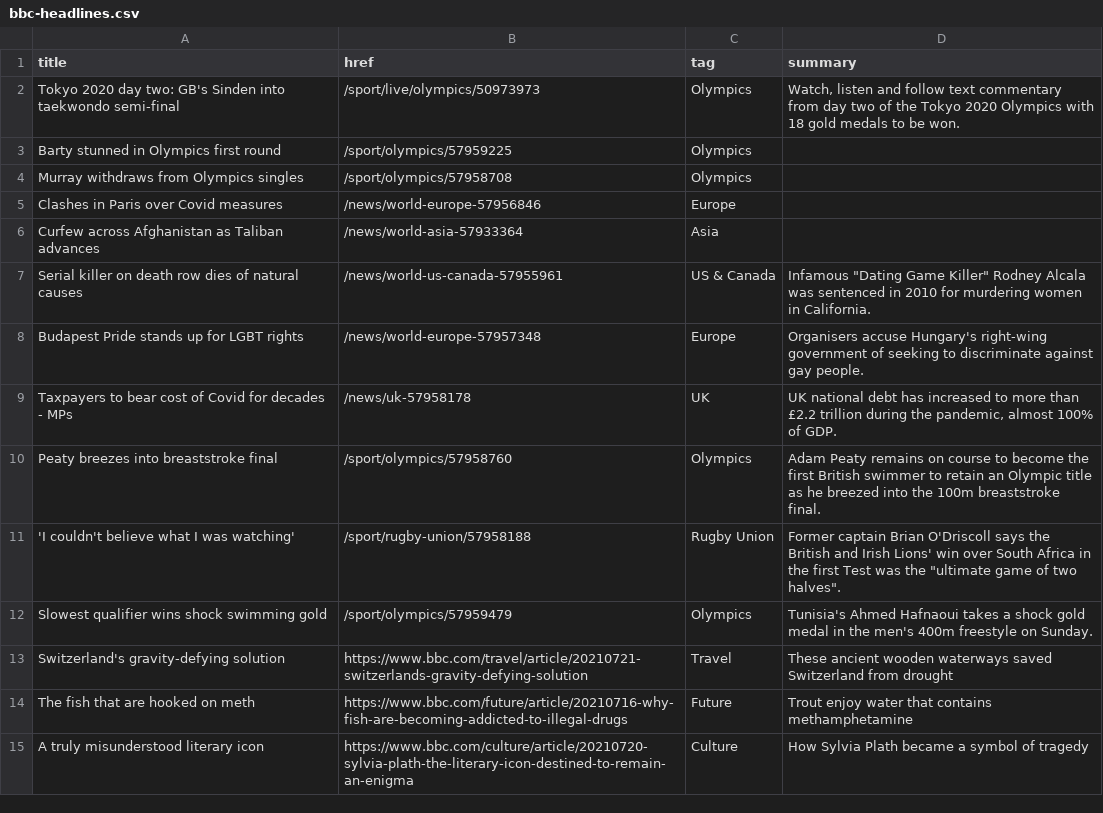
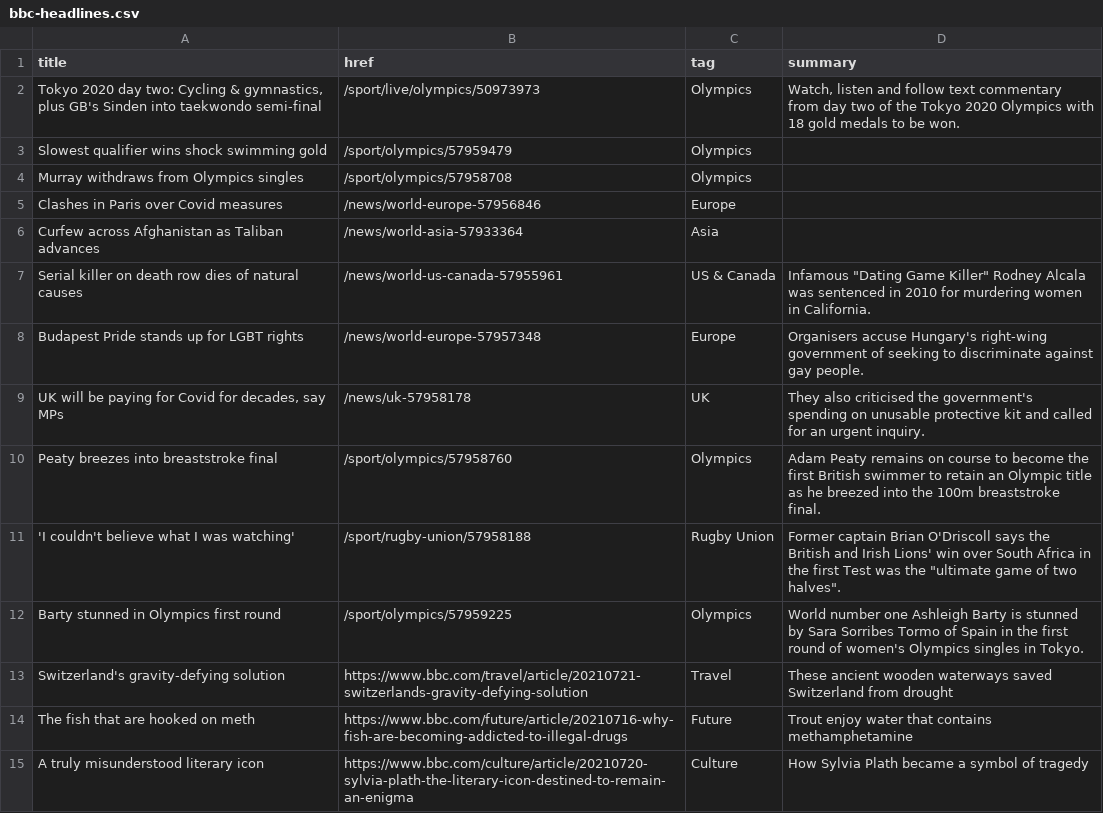
Before and after one commit to Suhailhassanbhat/Covid_Data_Scraper, a CSV file: bbc-headlines.csv, drawn as a sheet; only a part is shown.

```diff
--- a/bbc-headlines.csv
+++ b/bbc-headlines.csv
@@ -1,4 +1,4 @@
 title,href,tag,summary
-Tokyo 2020 day two: GB's Sinden into taekwondo semi-final,/sport/live/olympics/50973973,Olympics,"Watch, listen and follow text commentary from day two of the Tokyo 2020 Olympics with 18 gold medals to be won."
-Barty stunned in Olympics first round,/sport/olympics/57959225,Olympics,
+"Tokyo 2020 day two: Cycling & gymnastics, plus GB's Sinden into taekwondo semi-final",/sport/live/olympics/50973973,Olympics,"Watch, listen and follow text commentary from day two of the Tokyo 2020 Olympics with 18 gold medals to be won."
+Slowest qualifier wins shock swimming gold,/sport/olympics/57959479,Olympics,
 Murray withdraws from Olympics singles,/sport/olympics/57958708,Olympics,
@@ -8,6 +8,6 @@ Serial killer on death row dies of natural causes,/news/world-us-canada-57955961
 Budapest Pride stands up for LGBT rights,/news/world-europe-57957348,Europe,Organisers accuse Hungary's right-wing government of seeking to discriminate against gay people.
-Taxpayers to bear cost of Covid for decades - MPs,/news/uk-57958178,UK,"UK national debt has increased to more than £2.2 trillion during the pandemic, almost 100% of GDP."
+"UK will be paying for Covid for decades, say MPs",/news/uk-57958178,UK,They also criticised the government's spending on unusable protective kit and called for an urgent inquiry.
 Peaty breezes into breaststroke final,/sport/olympics/57958760,Olympics,Adam Peaty remains on course to become the first British swimmer to retain an Olympic title as he breezed into the 100m breaststroke final.
 'I couldn't believe what I was watching',/sport/rugby-union/57958188,Rugby Union,"Former captain Brian O'Driscoll says the British and Irish Lions' win over South Africa in the first Test was the ""ultimate game of two halves""."
-Slowest qualifier wins shock swimming gold,/sport/olympics/57959479,Olympics,Tunisia's Ahmed Hafnaoui takes a shock gold medal in the men's 400m freestyle on Sunday.
+Barty stunned in Olympics first round,/sport/olympics/57959225,Olympics,World number one Ashleigh Barty is stunned by Sara Sorribes Tormo of Spain in the first round of women's Olympics singles in Tokyo.
 Switzerland's gravity-defying solution,https://www.bbc.com/travel/article/20210721-switzerlands-gravity-defying-solution,Travel,These ancient wooden waterways saved Switzerland from drought
```
